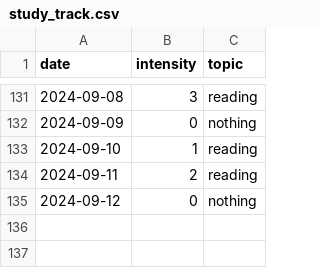
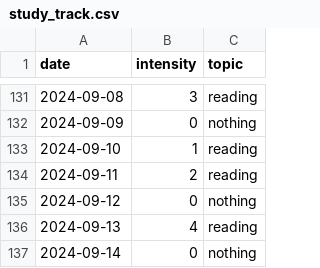
Before and after one commit to devprabal/24k_tracks, a CSV file: records/study_track.csv, drawn as a sheet; only a part is shown, gaps mark what is left out.

Commit message:
record entry

```diff
--- a/records/study_track.csv
+++ b/records/study_track.csv
@@ -135 +135,3 @@ date,intensity,topic,
 2024-09-12,0,nothing,
+2024-09-13,4,reading,
+2024-09-14,0,nothing,
```
Also changed, not shown: records/gym_track.csv, records/korean_track.csv, 2 other files.
